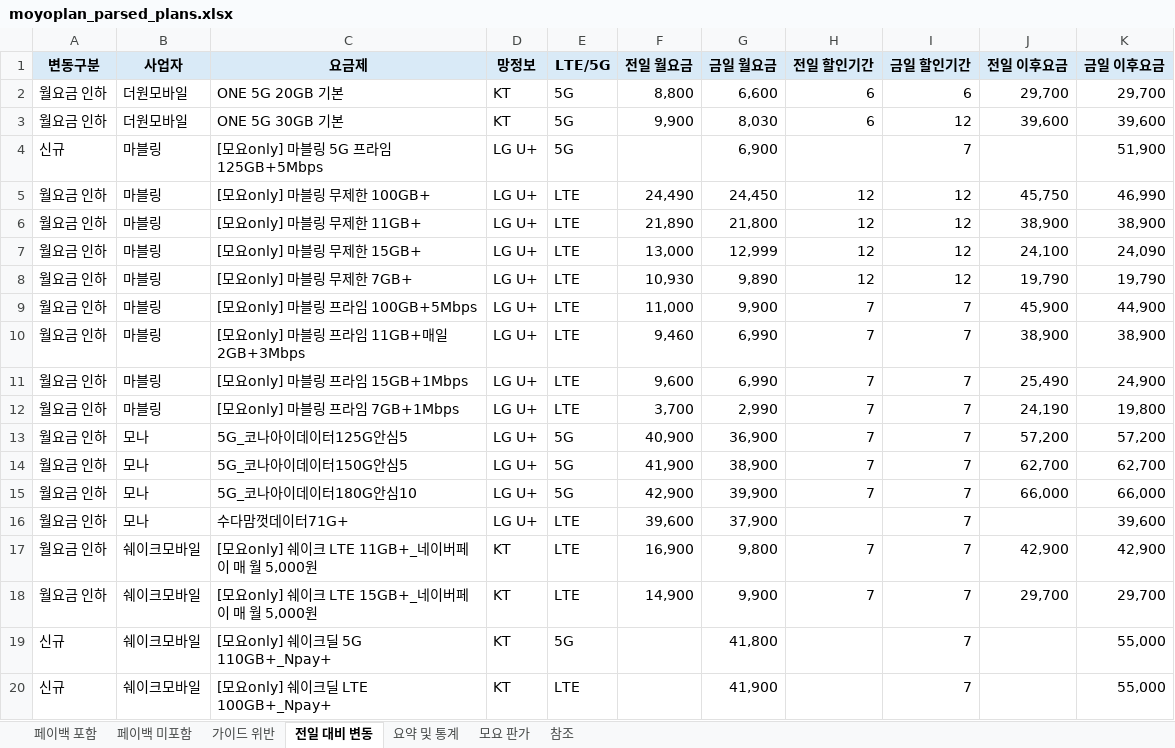
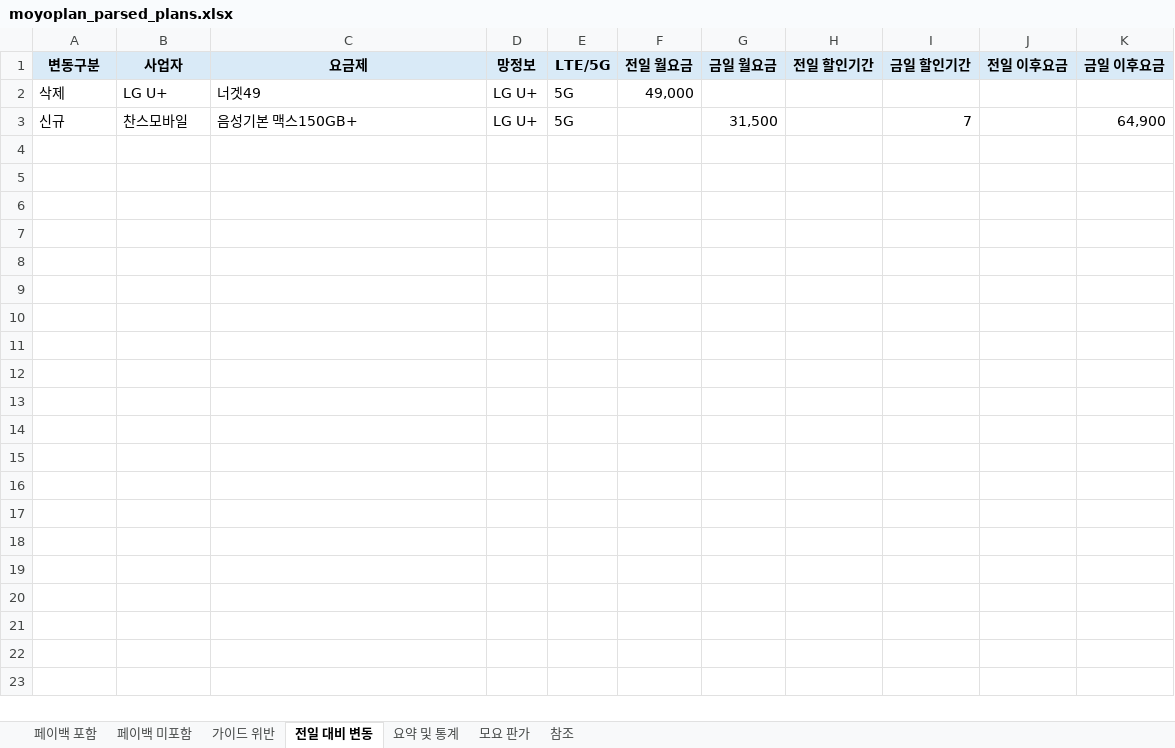
Before and after one commit to kjch444-sketchs/moyoplan-crawler, an Excel workbook: moyoplan_parsed_plans.xlsx, sheet 전일 대비 변동, drawn as a sheet; only a part is shown; values as stored, in another font and other column widths than the file's, no borders; removed rows and columns are numbered as before the commit, all else as after; the diff covers the shown part only; the diff names each change by its address in the sheet, - before the commit and + after, or states it on an @@ line.

```diff
--- a/moyoplan_parsed_plans.xlsx (sheet 전일 대비 변동)
+++ b/moyoplan_parsed_plans.xlsx (sheet 전일 대비 변동)
-row 2: 월요금 인하 | 더원모바일 | ONE 5G 20GB 기본 | KT | 5G | 8,800 | 6,600 | 6 | 6 | 29,700 | 29,700
-row 3: 월요금 인하 | 더원모바일 | ONE 5G 30GB 기본 | KT | 5G | 9,900 | 8,030 | 6 | 12 | 39,600 | 39,600
+row 2: 삭제 | LG U+ | 너겟49 | LG U+ | 5G | 49,000
-B3 (사업자): 마블링
+B3 (사업자): 찬스모바일
-C3 (요금제): [모요only] 마블링 5G 프라임 125GB+5Mbps
+C3 (요금제): 음성기본 맥스150GB+
-G3 (금일 월요금): 6,900
+G3 (금일 월요금): 31,500
-K3 (금일 이후요금): 51,900
+K3 (금일 이후요금): 64,900
-row 5: 월요금 인하 | 마블링 | [모요only] 마블링 무제한 100GB+ | LG U+ | LTE | 24,490 | 24,450 | 12 | 12 | 45,750 | 46,990
-row 6: 월요금 인하 | 마블링 | [모요only] 마블링 무제한 11GB+ | LG U+ | LTE | 21,890 | 21,800 | 12 | 12 | 38,900 | 38,900
-row 7: 월요금 인하 | 마블링 | [모요only] 마블링 무제한 15GB+ | LG U+ | LTE | 13,000 | 12,999 | 12 | 12 | 24,100 | 24,090
-row 8: 월요금 인하 | 마블링 | [모요only] 마블링 무제한 7GB+ | LG U+ | LTE | 10,930 | 9,890 | 12 | 12 | 19,790 | 19,790
-row 9: 월요금 인하 | 마블링 | [모요only] 마블링 프라임 100GB+5Mbps | LG U+ | LTE | 11,000 | 9,900 | 7 | 7 | 45,900 | 44,900
-row 10: 월요금 인하 | 마블링 | [모요only] 마블링 프라임 11GB+매일2GB+3Mbps | LG U+ | LTE | 9,460 | 6,990 | 7 | 7 | 38,900 | 38,900
-row 11: 월요금 인하 | 마블링 | [모요only] 마블링 프라임 15GB+1Mbps | LG U+ | LTE | 9,600 | 6,990 | 7 | 7 | 25,490 | 24,900
-row 12: 월요금 인하 | 마블링 | [모요only] 마블링 프라임 7GB+1Mbps | LG U+ | LTE | 3,700 | 2,990 | 7 | 7 | 24,190 | 19,800
-row 13: 월요금 인하 | 모나 | 5G_코나아이데이터125G안심5 | LG U+ | 5G | 40,900 | 36,900 | 7 | 7 | 57,200 | 57,200
-row 14: 월요금 인하 | 모나 | 5G_코나아이데이터150G안심5 | LG U+ | 5G | 41,900 | 38,900 | 7 | 7 | 62,700 | 62,700
-row 15: 월요금 인하 | 모나 | 5G_코나아이데이터180G안심10 | LG U+ | 5G | 42,900 | 39,900 | 7 | 7 | 66,000 | 66,000
-row 16: 월요금 인하 | 모나 | 수다맘껏데이터71G+ | LG U+ | LTE | 39,600 | 37,900 |  | 7 |  | 39,600
-row 17: 월요금 인하 | 쉐이크모바일 | [모요only] 쉐이크 LTE 11GB+_네이버페이 매 월 5,000원 | KT | LTE | 16,900 | 9,800 | 7 | 7 | 42,900 | 42,900
-row 18: 월요금 인하 | 쉐이크모바일 | [모요only] 쉐이크 LTE 15GB+_네이버페이 매 월 5,000원 | KT | LTE | 14,900 | 9,900 | 7 | 7 | 29,700 | 29,700
-row 19: 신규 | 쉐이크모바일 | [모요only] 쉐이크딜 5G 110GB+_Npay+ | KT | 5G |  | 41,800 |  | 7 |  | 55,000
-row 20: 신규 | 쉐이크모바일 | [모요only] 쉐이크딜 LTE 100GB+_Npay+ | KT | LTE |  | 41,900 |  | 7 |  | 55,000
```
Also changed, not shown: 41 removed rows elsewhere in this sheet, sheet 페이백 포함, sheet 페이백 미포함, sheet 요약 및 통계, hidden cells.
